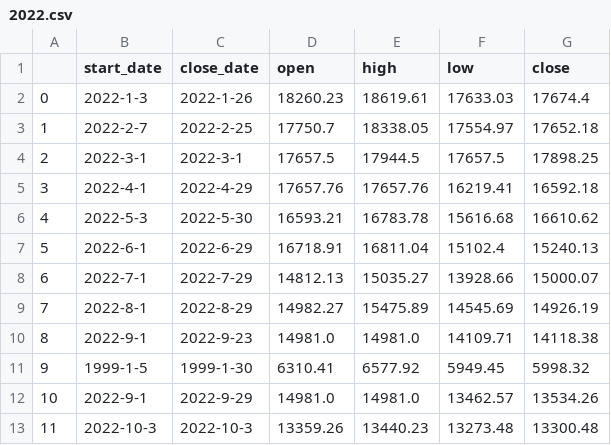
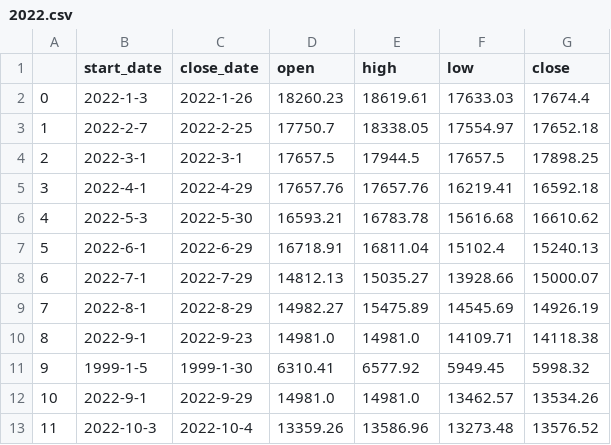
Before and after one commit to Lisa06010416/FinancialIndicators, a CSV file: TAIEX_data/month/2022.csv, drawn as a sheet.

Commit message:
update data ...

```diff
--- a/TAIEX_data/month/2022.csv
+++ b/TAIEX_data/month/2022.csv
@@ -12,2 +12,2 @@
 10,2022-9-1,2022-9-29,14981.0,14981.0,13462.57,13534.26
-11,2022-10-3,2022-10-3,13359.26,13440.23,13273.48,13300.48
+11,2022-10-3,2022-10-4,13359.26,13586.96,13273.48,13576.52
```
Also changed, not shown: TAIEX_data/week/2022.csv, 1 other file.
